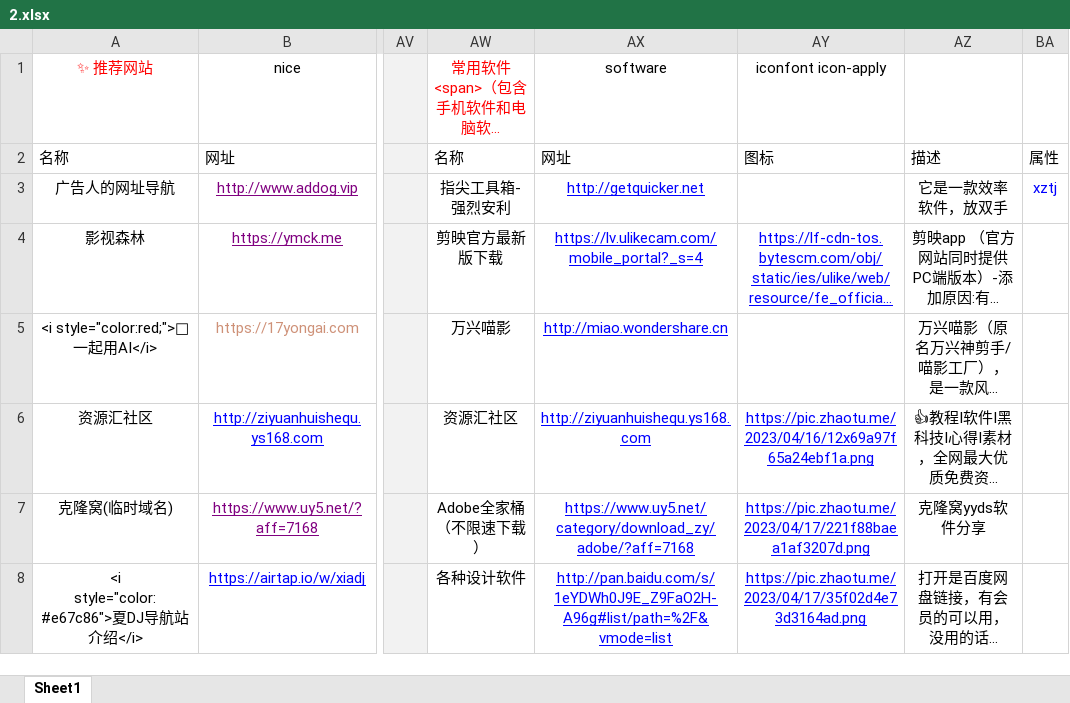
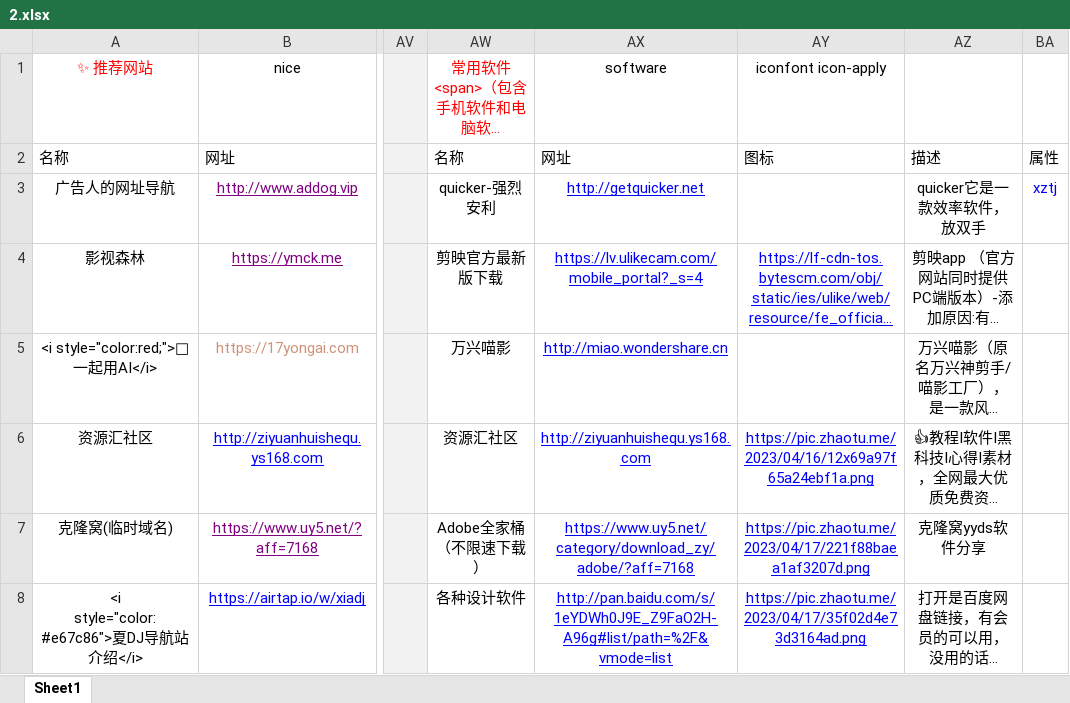
Before and after one commit to xiaolongmr/dh, an Excel workbook: 2.xlsx, sheet Sheet1, drawn as a sheet; only a part is shown, gaps mark what is left out; long unchanged cells end in …; values as stored, in another font and other column widths than the file's, no borders; the diff names each change by its address in the sheet, - before the commit and + after, or states it on an @@ line.

Commit message:
Add files via upload

```diff
--- a/2.xlsx (sheet Sheet1)
+++ b/2.xlsx (sheet Sheet1)
-AW3 (常用软件 <span>（包含手机软件和电脑软件）</span>): 指尖工具箱-强烈安利
+AW3 (常用软件 <span>（包含手机软件和电脑软件）</span>): quicker-强烈安利
-AZ3: 它是一款效率软件，放双手
+AZ3: quicker它是一款效率软件，放双手
```
